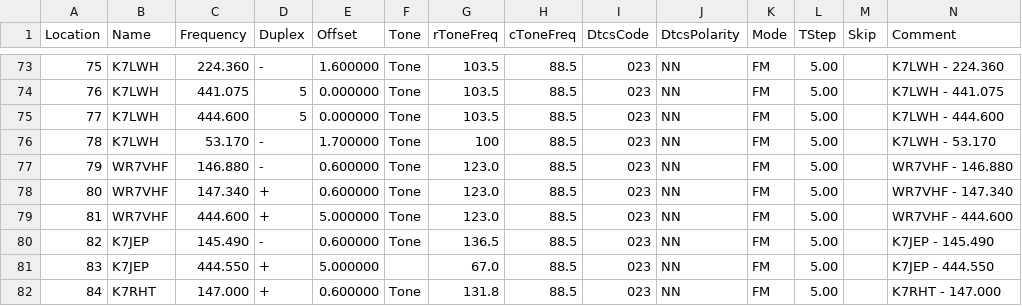
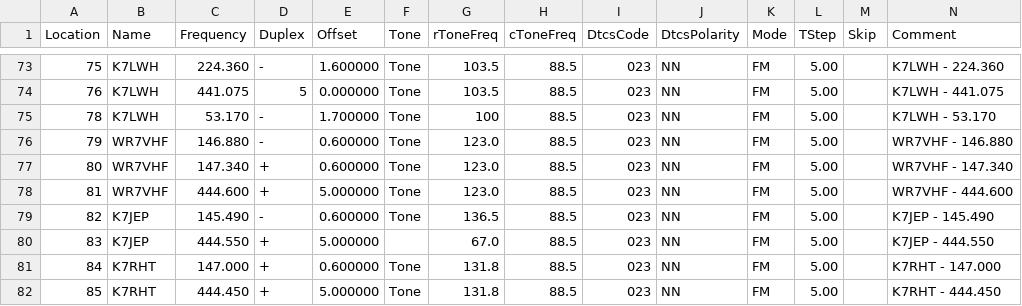
Before and after one commit to QCaudron/repeater_roundabout, a CSV file: assets/programming_files/rr_frequencies.csv, drawn as a sheet; only a part is shown, gaps mark what is left out; the shorter side is filled out with more unchanged rows; rows hold the shown columns only; the diff names each change by its address in the sheet, - before the commit and + after, or states it on an @@ line.

```diff
--- a/assets/programming_files/rr_frequencies.csv
+++ b/assets/programming_files/rr_frequencies.csv
-row 75: 77 | K7LWH | 444.600 | 5 | 0.000000 | Tone | 103.5 | 88.5 | 023 | NN | FM | 5.00 |  | K7LWH - 444.600
```
Also changed, not shown: assets/programming_files/all_rr_frequencies.csv, 6 other files.
